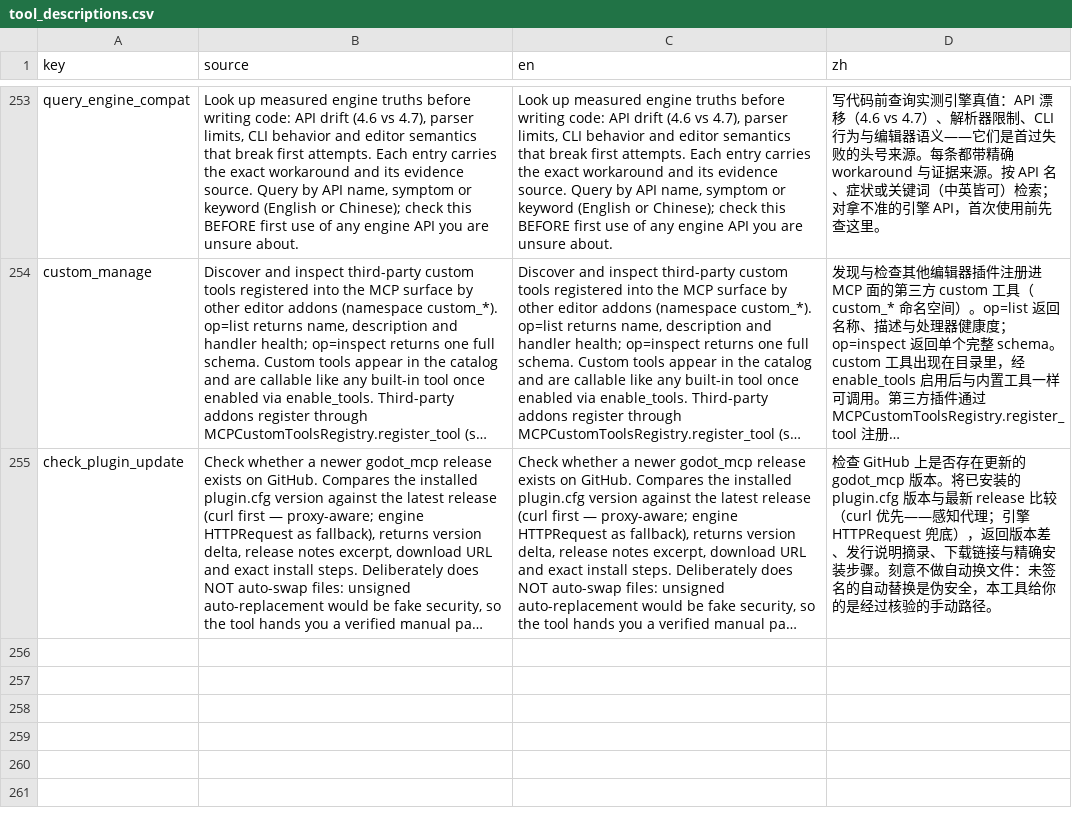
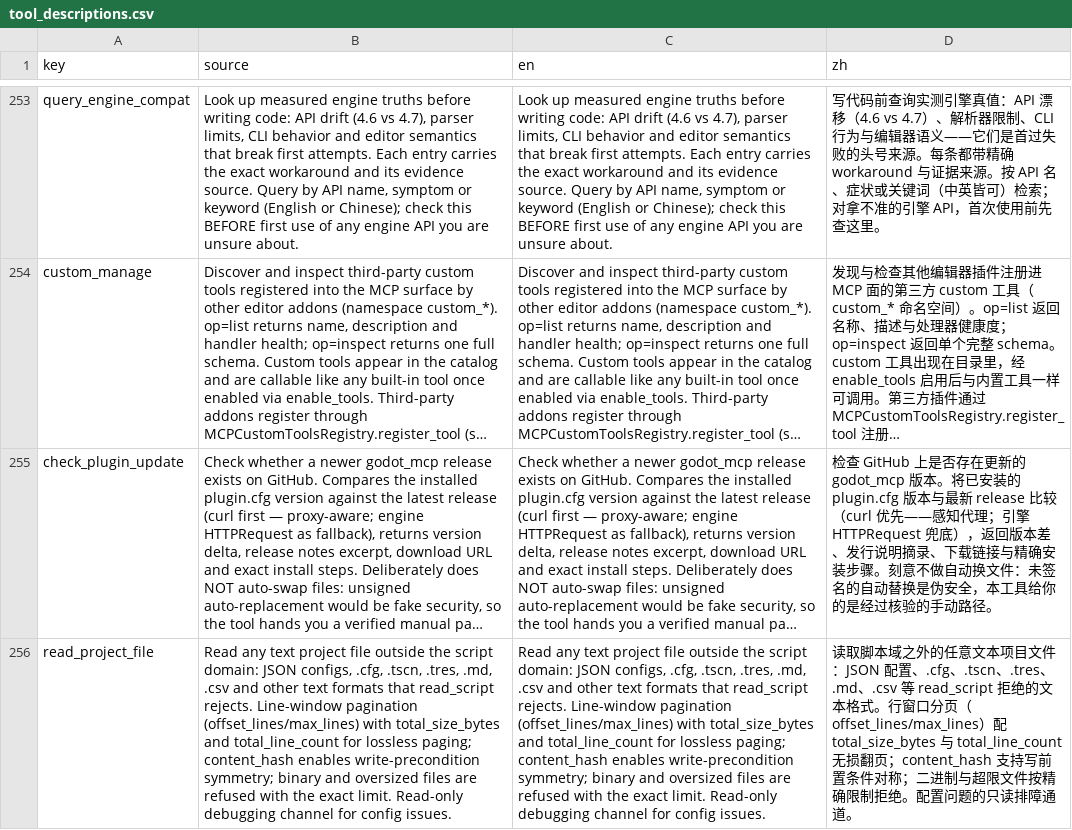
Before and after one commit to xianyu0514/GodotMcp-XY, a CSV file: addons/godot_mcp/translations/tool_descriptions.csv, drawn as a sheet; only a part is shown, gaps mark what is left out; long unchanged cells end in …; the diff names each change by its address in the sheet, - before the commit and + after, or states it on an @@ line.

Commit message:
docs(counts): sync all count gates and surfaces to 255 tools (28+220+7) — read_project_file joins Project-Advanced
Count-gate chain updated: classifier (255/220), docs-drift gate,
preset 'all' (255), SERVER_INSTRUCTIONS catalog line, README x4,
AGENTS.md, docs group header (Project-Advanced 72->73), doc row for
the new tool, translations JSON/CSV at 255 entries each.

```diff
--- a/addons/godot_mcp/translations/tool_descriptions.csv
+++ b/addons/godot_mcp/translations/tool_descriptions.csv
+row 256: read_project_file | Read any text project file outside the script domain: JSON configs, .cfg, .tscn, .tres, .md, .csv and other text formats that read_script rejects. Line-window pagination (offset_lines/max_lines) with total_size_bytes and total_line_count for lossless paging; content_hash enables write-precondition symmetry; binary and oversized files are refused with the exact limit. Read-only debugging channel for config issues. | Read any text project file outside the script domain: JSON configs, .cfg, .tscn, .tres, .md, .csv and other text formats that read_script rejects. Line-window pagination (offset_lines/max_lines) with total_size_bytes and total_line_count for lossless paging; content_hash enables write-precondition symmetry; binary and oversized files are refused with the exact limit. Read-only debugging channel for config issues. | 读取脚本域之外的任意文本项目文件：JSON 配置、.cfg、.tscn、.tres、.md、.csv 等 read_script 拒绝的文本格式。行窗口分页（offset_lines/max_lines）配 total_size_bytes 与 total_line_count 无损翻页；content_hash 支持写前置条件对称；二进制与超限文件按精确限制拒绝。配置问题的只读排障通道。
```
Also changed, not shown: 14 other files.
